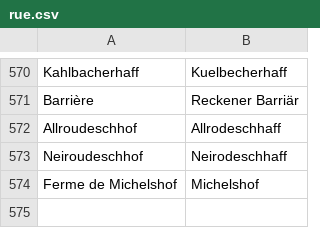
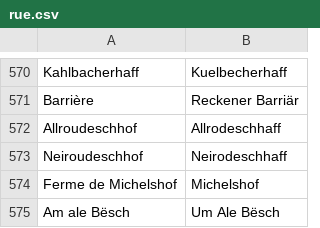
Before and after one commit to osmlu/csventrifuge, a CSV file: rules/luxembourg_addresses/rue.csv, drawn as a sheet; only a part is shown, gaps mark what is left out; the diff names each change by its address in the sheet, - before the commit and + after, or states it on an @@ line.

Commit message:
Name as on sign + lod.lu + capitalisation

```diff
--- a/rules/luxembourg_addresses/rue.csv
+++ b/rules/luxembourg_addresses/rue.csv
+row 575: Am ale Bësch | Um Ale Bësch
```
